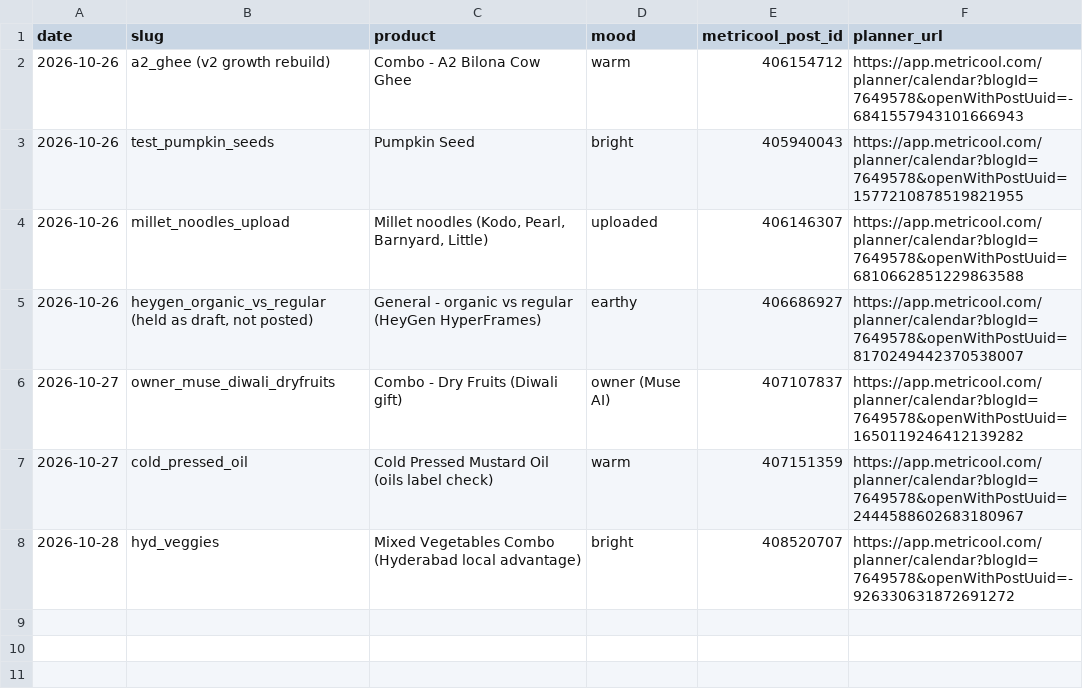
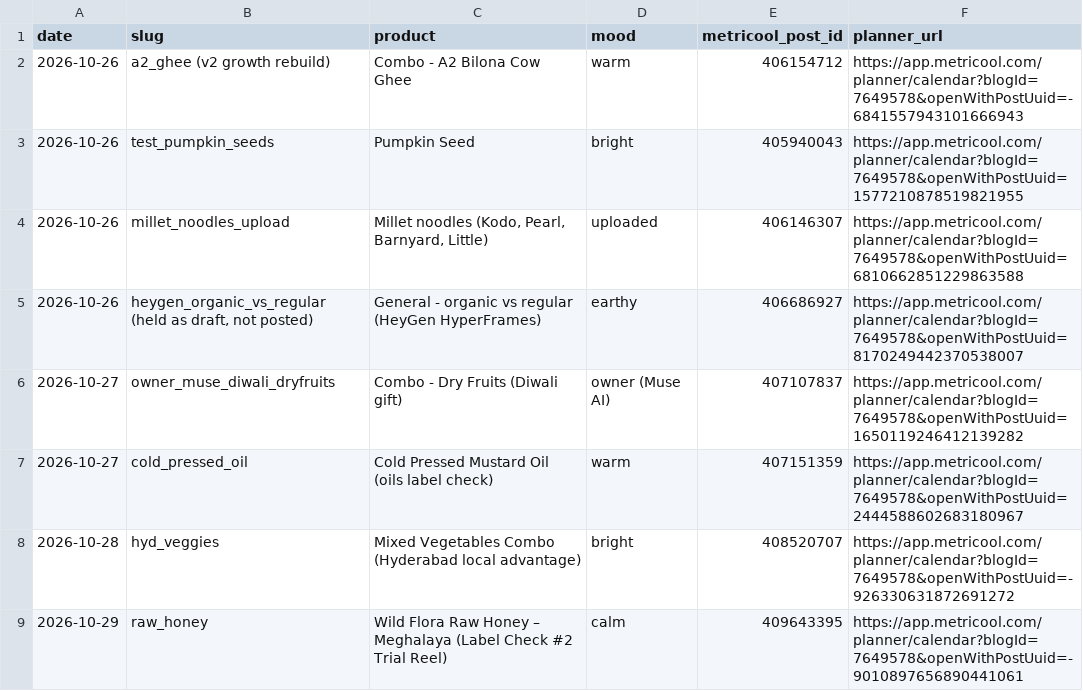
Before and after one commit to gjsgopi-dev/pureorganiczone-reels, a CSV file: log.csv, drawn as a sheet.

```diff
--- a/log.csv
+++ b/log.csv
@@ -8 +8,2 @@ date,slug,product,mood,metricool_post_id,planner_url
 2026-10-28,hyd_veggies,Mixed Vegetables Combo (Hyderabad local advantage),bright,408520707,https://app.metricool.com/planner/calendar?blogId=7649578&openWithPostUuid=-926330631872691272
+2026-10-29,raw_honey,Wild Flora Raw Honey – Meghalaya (Label Check #2 Trial Reel),calm,409643395,https://app.metricool.com/planner/calendar?blogId=7649578&openWithPostUuid=-9010897656890441061
```
Also changed, not shown: 1 other file.
